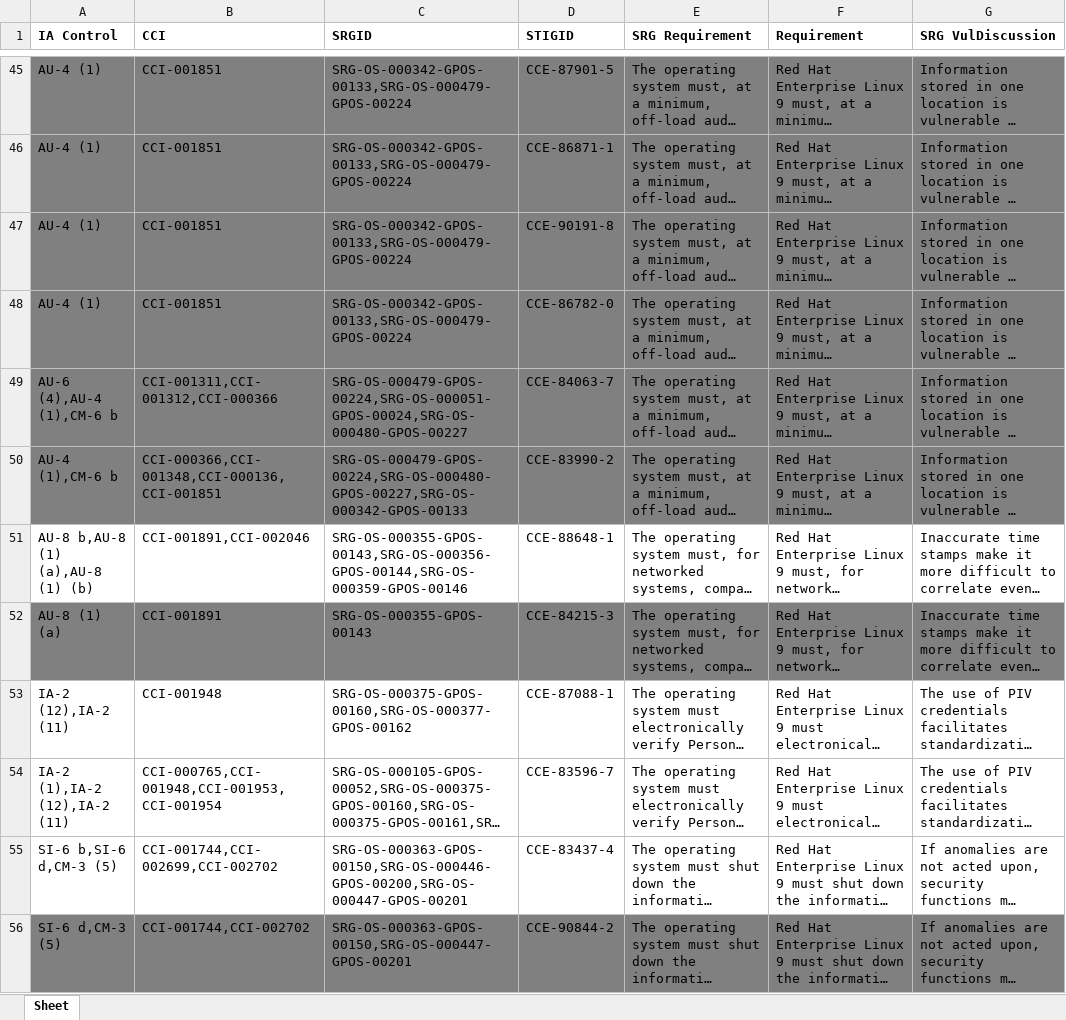
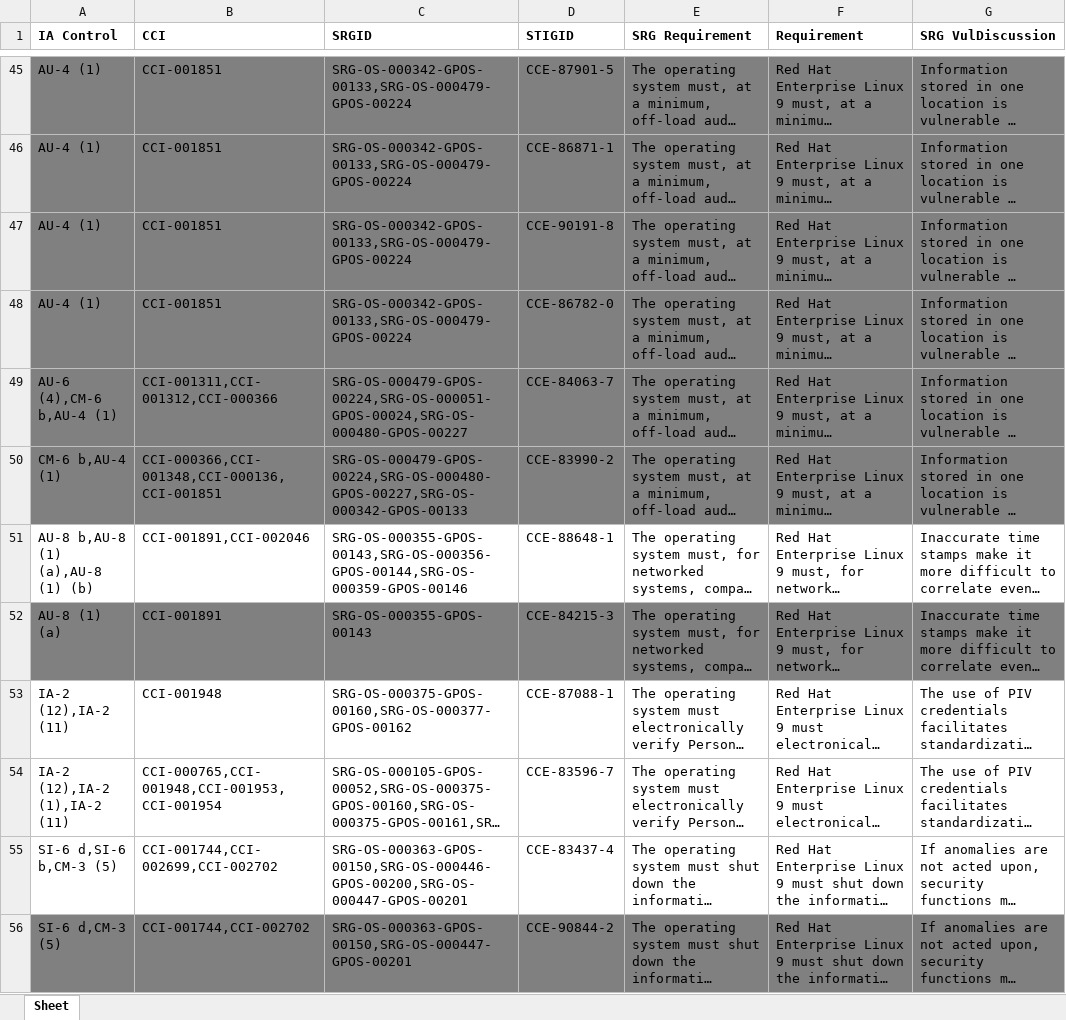
Before and after one commit to konstruktoid/scap-security-guide, an Excel workbook: srg_mapping/srg-mapping-rhel9.xlsx, sheet Sheet, drawn as a sheet; only a part is shown, gaps mark what is left out; long unchanged cells end in …; values as stored, in another font and other column widths than the file's, no borders; the diff covers the shown part only; the diff names each change by its address in the sheet, - before the commit and + after, or states it on an @@ line.

```diff
--- a/srg_mapping/srg-mapping-rhel9.xlsx (sheet Sheet)
+++ b/srg_mapping/srg-mapping-rhel9.xlsx (sheet Sheet)
-A49 (IA Control): AU-6 (4),AU-4 (1),CM-6 b
+A49 (IA Control): AU-6 (4),CM-6 b,AU-4 (1)
-A50 (IA Control): AU-4 (1),CM-6 b
+A50 (IA Control): CM-6 b,AU-4 (1)
-A54 (IA Control): IA-2 (1),IA-2 (12),IA-2 (11)
+A54 (IA Control): IA-2 (12),IA-2 (1),IA-2 (11)
-A55 (IA Control): SI-6 b,SI-6 d,CM-3 (5)
+A55 (IA Control): SI-6 d,SI-6 b,CM-3 (5)
```
Also changed, not shown: 134 edited cells elsewhere in this sheet, 1 other file.
